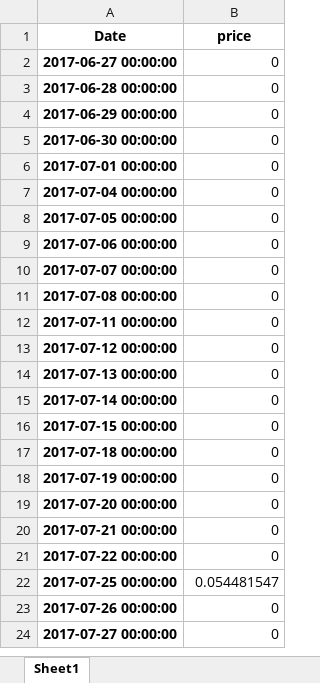
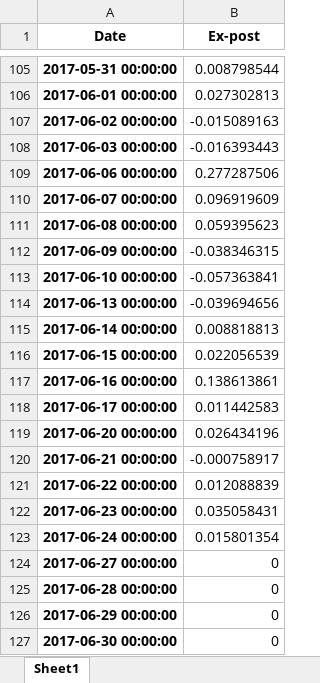
Before and after one commit to anjohann/riskpremium, an Excel workbook: datasets/D1_riskprem_expost.xlsx, sheet Sheet1, drawn as a sheet; only a part is shown, gaps mark what is left out; the shorter side is filled out with more unchanged rows; values as stored, in another font and other column widths than the file's, no borders; the diff covers the shown part only; the diff names each change by its address in the sheet, - before the commit and + after, or states it on an @@ line.

```diff
--- a/datasets/D1_riskprem_expost.xlsx (sheet Sheet1)
+++ b/datasets/D1_riskprem_expost.xlsx (sheet Sheet1)
-B1: price
+B1: Ex-post
+row 105: 2017-05-31 00:00:00 | 0.008798544
+row 106: 2017-06-01 00:00:00 | 0.027302813
+row 107: 2017-06-02 00:00:00 | -0.015089163
+row 108: 2017-06-03 00:00:00 | -0.016393443
+row 109: 2017-06-06 00:00:00 | 0.277287506
+row 110: 2017-06-07 00:00:00 | 0.096919609
+row 111: 2017-06-08 00:00:00 | 0.059395623
+row 112: 2017-06-09 00:00:00 | -0.038346315
+row 113: 2017-06-10 00:00:00 | -0.057363841
+row 114: 2017-06-13 00:00:00 | -0.039694656
+row 115: 2017-06-14 00:00:00 | 0.008818813
+row 116: 2017-06-15 00:00:00 | 0.022056539
+row 117: 2017-06-16 00:00:00 | 0.138613861
+row 118: 2017-06-17 00:00:00 | 0.011442583
+row 119: 2017-06-20 00:00:00 | 0.026434196
+row 120: 2017-06-21 00:00:00 | -0.000758917
+row 121: 2017-06-22 00:00:00 | 0.012088839
+row 122: 2017-06-23 00:00:00 | 0.035058431
+row 123: 2017-06-24 00:00:00 | 0.015801354
```
Also changed, not shown: 104 added rows elsewhere in this sheet, datasets/D1_riskprem_exante.xlsx.
